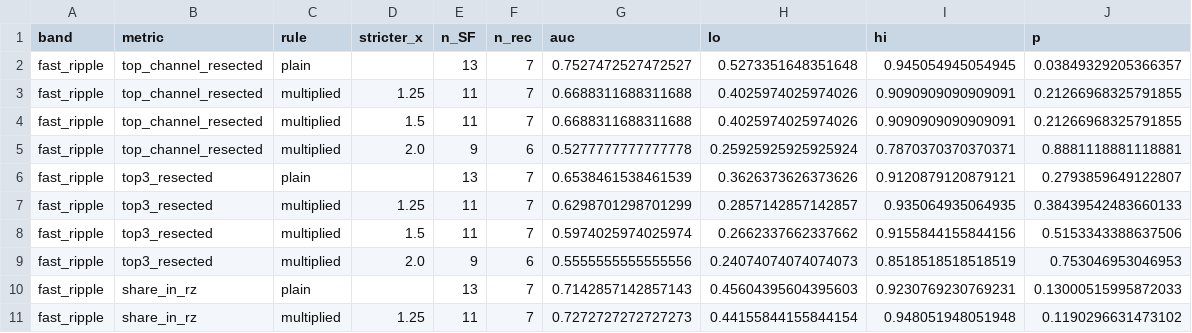
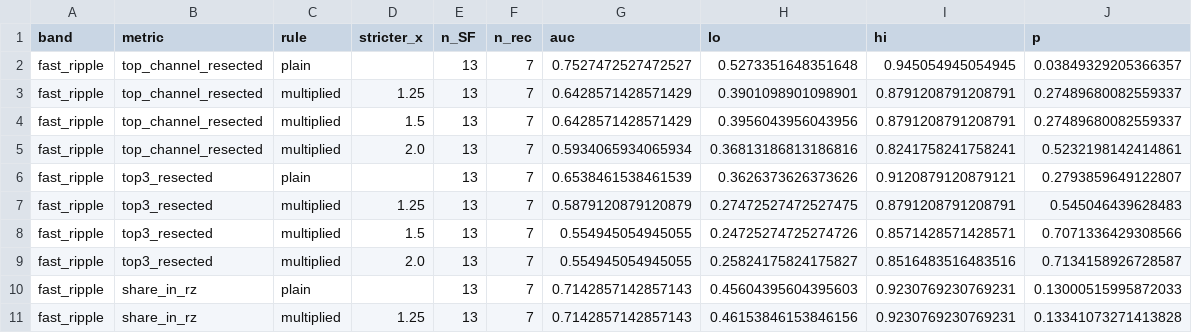
Before and after one commit to berdakh/onset-hfo, a CSV file: onset-hfo/data/outcome/robustness_groups.csv, drawn as a sheet; only a part is shown; the diff covers the shown part only.

```diff
--- a/onset-hfo/data/outcome/robustness_groups.csv
+++ b/onset-hfo/data/outcome/robustness_groups.csv
@@ -2,10 +2,10 @@ band,metric,rule,stricter_x,n_SF,n_rec,auc,lo,hi,p
 fast_ripple,top_channel_resected,plain,,13,7,0.7527472527472527,0.5273351648351648,0.945054945054945,0.03849329205366357
-fast_ripple,top_channel_resected,multiplied,1.25,11,7,0.6688311688311688,0.4025974025974026,0.9090909090909091,0.21266968325791855
-fast_ripple,top_channel_resected,multiplied,1.5,11,7,0.6688311688311688,0.4025974025974026,0.9090909090909091,0.21266968325791855
-fast_ripple,top_channel_resected,multiplied,2.0,9,6,0.5277777777777778,0.25925925925925924,0.7870370370370371,0.8881118881118881
+fast_ripple,top_channel_resected,multiplied,1.25,13,7,0.6428571428571429,0.3901098901098901,0.8791208791208791,0.27489680082559337
+fast_ripple,top_channel_resected,multiplied,1.5,13,7,0.6428571428571429,0.3956043956043956,0.8791208791208791,0.27489680082559337
+fast_ripple,top_channel_resected,multiplied,2.0,13,7,0.5934065934065934,0.36813186813186816,0.8241758241758241,0.5232198142414861
 fast_ripple,top3_resected,plain,,13,7,0.6538461538461539,0.3626373626373626,0.9120879120879121,0.2793859649122807
-fast_ripple,top3_resected,multiplied,1.25,11,7,0.6298701298701299,0.2857142857142857,0.935064935064935,0.38439542483660133
-fast_ripple,top3_resected,multiplied,1.5,11,7,0.5974025974025974,0.2662337662337662,0.9155844155844156,0.5153343388637506
-fast_ripple,top3_resected,multiplied,2.0,9,6,0.5555555555555556,0.24074074074074073,0.8518518518518519,0.753046953046953
+fast_ripple,top3_resected,multiplied,1.25,13,7,0.5879120879120879,0.27472527472527475,0.8791208791208791,0.545046439628483
+fast_ripple,top3_resected,multiplied,1.5,13,7,0.554945054945055,0.24725274725274726,0.8571428571428571,0.7071336429308566
+fast_ripple,top3_resected,multiplied,2.0,13,7,0.554945054945055,0.25824175824175827,0.8516483516483516,0.7134158926728587
 fast_ripple,share_in_rz,plain,,13,7,0.7142857142857143,0.45604395604395603,0.9230769230769231,0.13000515995872033
-fast_ripple,share_in_rz,multiplied,1.25,11,7,0.7272727272727273,0.44155844155844154,0.948051948051948,0.1190296631473102
+fast_ripple,share_in_rz,multiplied,1.25,13,7,0.7142857142857143,0.46153846153846156,0.9230769230769231,0.13341073271413828
```
Also changed, not shown: 37 edited cells elsewhere in this file, onset-hfo/data/outcome/robustness_ablation.csv, 7 other files.
